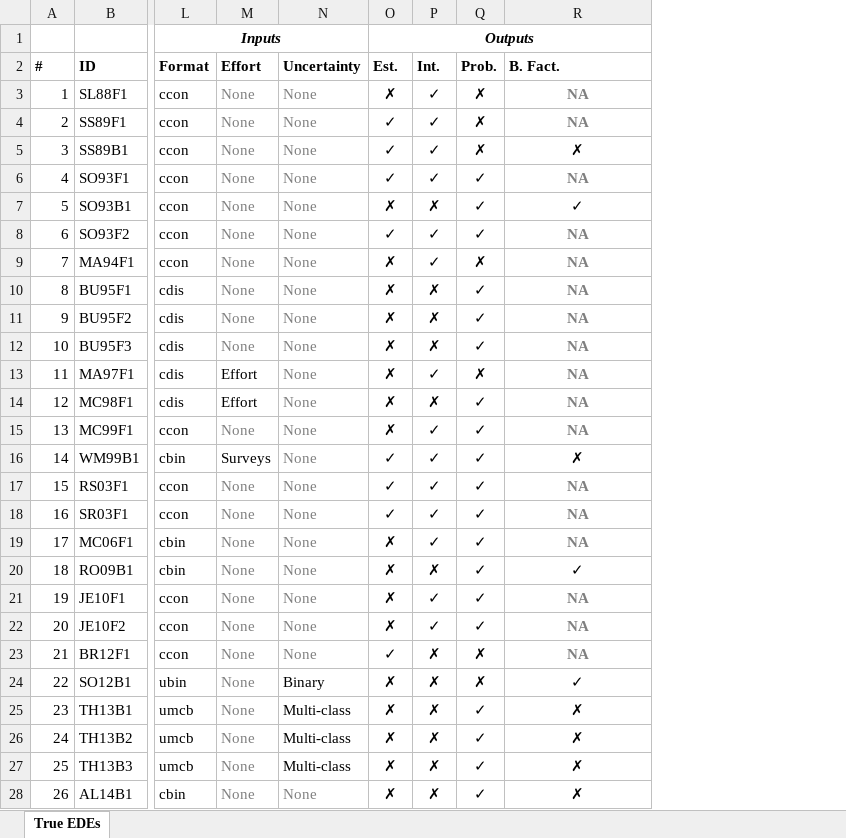
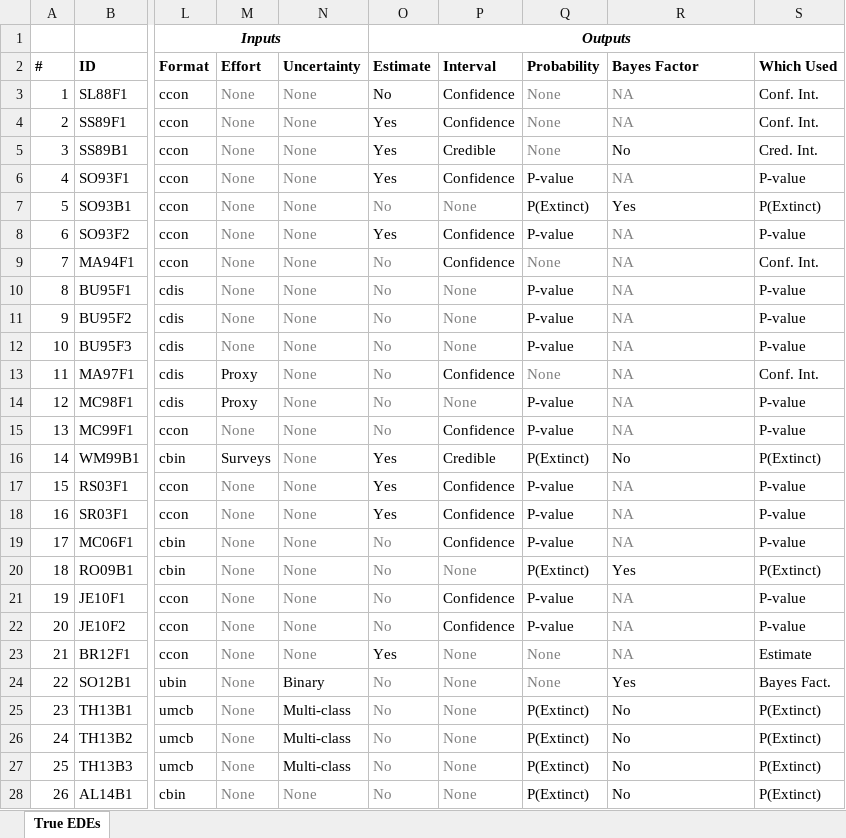
Before and after one commit to Louis-Backstrom/ExtinctionReview, an Excel workbook: EDE Models.xlsx, sheet True EDEs, drawn as a sheet; only a part is shown, gaps mark what is left out; values as stored, in another font and other column widths than the file's, no borders; removed rows and columns are numbered as before the commit, all else as after; the diff covers the shown part only; the diff names each change by its address in the sheet, - before the commit and + after, or states it on an @@ line.

Commit message:
update table columns

```diff
--- a/EDE Models.xlsx (sheet True EDEs)
+++ b/EDE Models.xlsx (sheet True EDEs)
-column O (Est.), row 1: Outputs; rows 3-28: ✗ | ✓ | ✓ | ✓ | ✗ | ✓ | ✗ | ✗ | ✗ | ✗ | ✗ | ✗ | ✗ | ✓ | ✓ | ✓ | ✗ | ✗ | ✗ | ✗ | ✓ | ✗ | ✗ | ✗ | ✗ | ✗
-column P (Int.), rows 3-28: ✓ | ✓ | ✓ | ✓ | ✗ | ✓ | ✓ | ✗ | ✗ | ✗ | ✓ | ✗ | ✓ | ✓ | ✓ | ✓ | ✓ | ✗ | ✓ | ✓ | ✗ | ✗ | ✗ | ✗ | ✗ | ✗
-column Q (Prob.), rows 3-28: ✗ | ✗ | ✗ | ✓ | ✓ | ✓ | ✗ | ✓ | ✓ | ✓ | ✗ | ✓ | ✓ | ✓ | ✓ | ✓ | ✓ | ✓ | ✓ | ✓ | ✗ | ✗ | ✓ | ✓ | ✓ | ✓
+column O (Estimate), row 1: Outputs; rows 3-28: No | Yes | Yes | Yes | No | Yes | No | No | No | No | No | No | No | Yes | Yes | Yes | No | No | No | No | Yes | No | No | No | No | No
+column P (Interval), rows 3-28: Confidence | Confidence | Credible | Confidence | None | Confidence | Confidence | None | None | None | Confidence | None | Confidence | Credible | Confidence | Confidence | Confidence | None | Confidence | Confidence | None | None | None | None | None | None
+column Q (Probability), rows 3-28: None | None | None | P-value | P(Extinct) | P-value | None | P-value | P-value | P-value | None | P-value | P-value | P(Extinct) | P-value | P-value | P-value | P(Extinct) | P-value | P-value | None | None | P(Extinct) | P(Extinct) | P(Extinct) | P(Extinct)
+column S (Which Used), rows 3-28: Conf. Int. | Conf. Int. | Cred. Int. | P-value | P(Extinct) | P-value | Conf. Int. | P-value | P-value | P-value | Conf. Int. | P-value | P-value | P(Extinct) | P-value | P-value | P-value | P(Extinct) | P-value | P-value | Estimate | Bayes Fact. | P(Extinct) | P(Extinct) | P(Extinct) | P(Extinct)
-R2: B. Fact.
+R2: Bayes Factor
@@ R3:R28 bold: on → off, alignment: center → left @@
-R5 (Bayes Factor): ✗
+R5 (Bayes Factor): No
-R7 (Bayes Factor): ✓
+R7 (Bayes Factor): Yes
-M13:M14 (Effort): Effort
+M13:M14 (Effort): Proxy
-R16 (Bayes Factor): ✗
+R16 (Bayes Factor): No
-R20 (Bayes Factor): ✓
+R20 (Bayes Factor): Yes
-R24 (Bayes Factor): ✓
+R24 (Bayes Factor): Yes
-R25:R28 (Bayes Factor): ✗
+R25:R28 (Bayes Factor): No
```
Also changed, not shown: 15 edited cells and cell formats elsewhere in this sheet, 6 other files.
